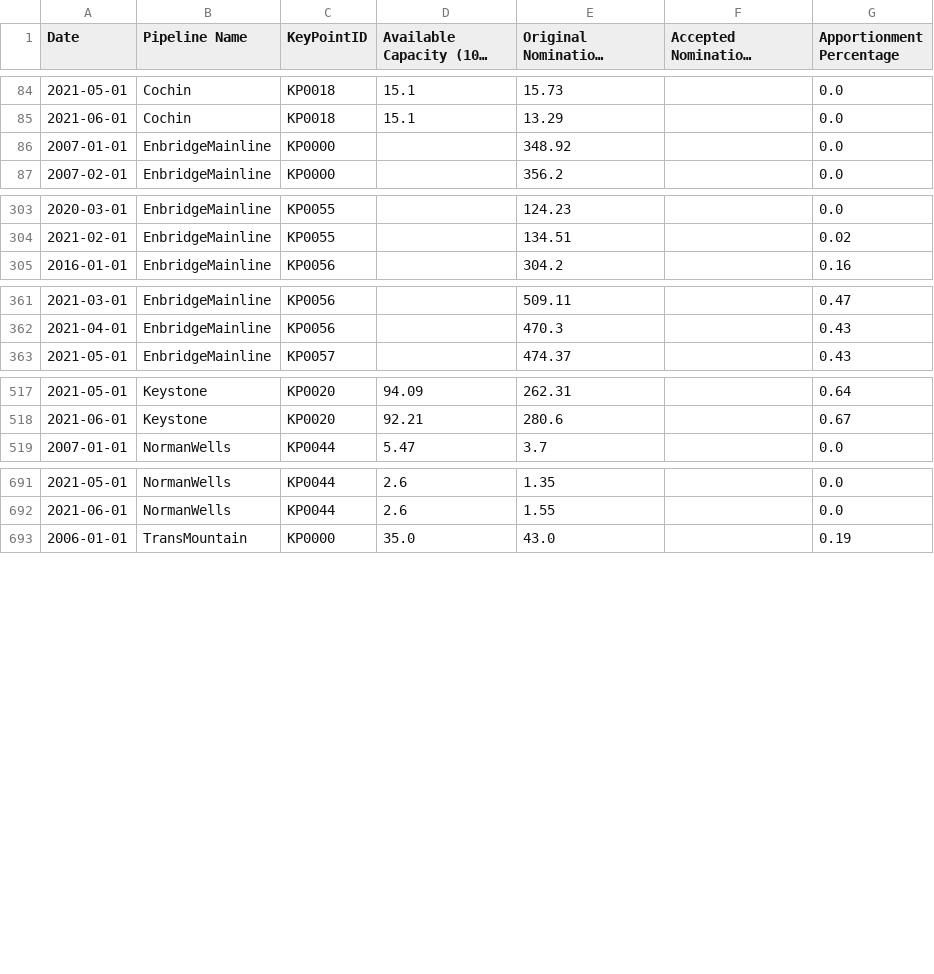
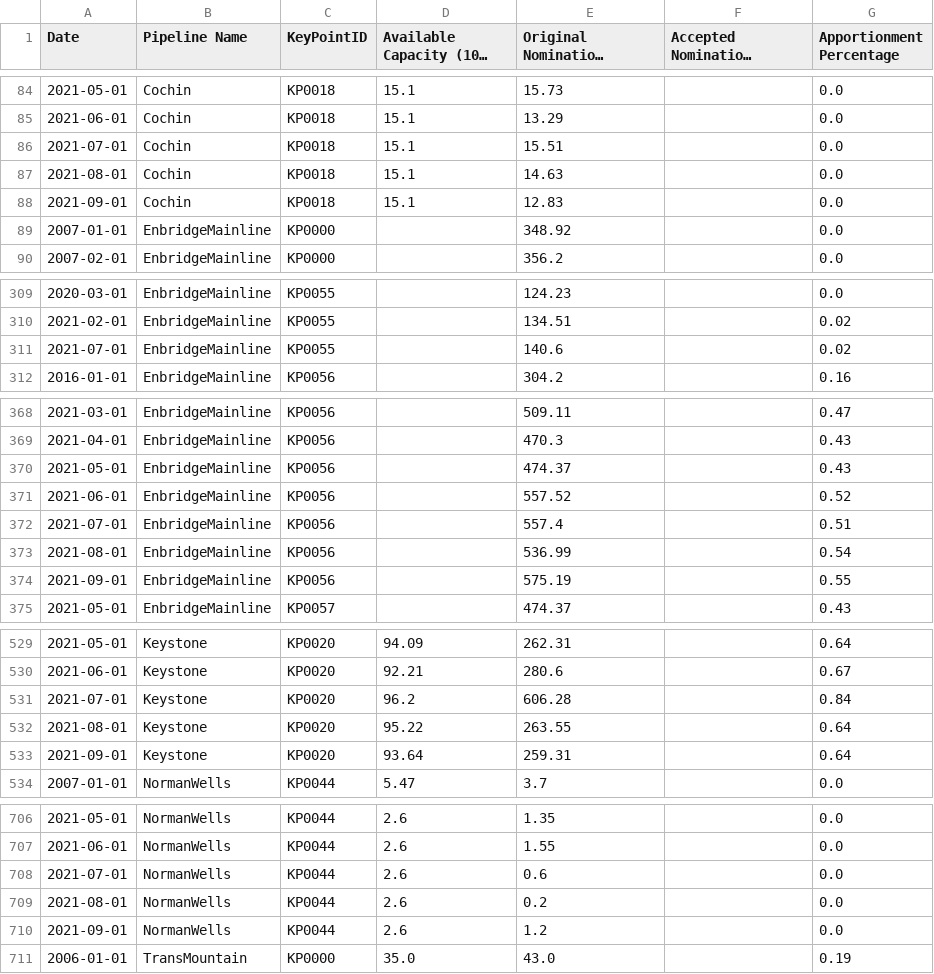
Before and after one commit to mbradds/pipeline-profiles, a CSV file: src/data_management/raw_data/apportionment.csv, drawn as a sheet; only a part is shown, gaps mark what is left out; long unchanged cells end in …; the diff covers the shown part only; the diff names each change by its address in the sheet, - before the commit and + after, or states it on an @@ line.

```diff
--- a/src/data_management/raw_data/apportionment.csv
+++ b/src/data_management/raw_data/apportionment.csv
+row 86: 2021-07-01 | Cochin | KP0018 | 15.1 | 15.51 |  | 0.0
+row 87: 2021-08-01 | Cochin | KP0018 | 15.1 | 14.63 |  | 0.0
+row 88: 2021-09-01 | Cochin | KP0018 | 15.1 | 12.83 |  | 0.0
+row 311: 2021-07-01 | EnbridgeMainline | KP0055 |  | 140.6 |  | 0.02
+row 370: 2021-05-01 | EnbridgeMainline | KP0056 |  | 474.37 |  | 0.43
+row 371: 2021-06-01 | EnbridgeMainline | KP0056 |  | 557.52 |  | 0.52
+row 372: 2021-07-01 | EnbridgeMainline | KP0056 |  | 557.4 |  | 0.51
+row 373: 2021-08-01 | EnbridgeMainline | KP0056 |  | 536.99 |  | 0.54
+row 374: 2021-09-01 | EnbridgeMainline | KP0056 |  | 575.19 |  | 0.55
+row 531: 2021-07-01 | Keystone | KP0020 | 96.2 | 606.28 |  | 0.84
+row 532: 2021-08-01 | Keystone | KP0020 | 95.22 | 263.55 |  | 0.64
+row 533: 2021-09-01 | Keystone | KP0020 | 93.64 | 259.31 |  | 0.64
+row 708: 2021-07-01 | NormanWells | KP0044 | 2.6 | 0.6 |  | 0.0
+row 709: 2021-08-01 | NormanWells | KP0044 | 2.6 | 0.2 |  | 0.0
+row 710: 2021-09-01 | NormanWells | KP0044 | 2.6 | 1.2 |  | 0.0
```
Also changed, not shown: 6 added rows elsewhere in this file, src/data_management/raw_data/throughput_oil_monthly.csv, 44 other files.
